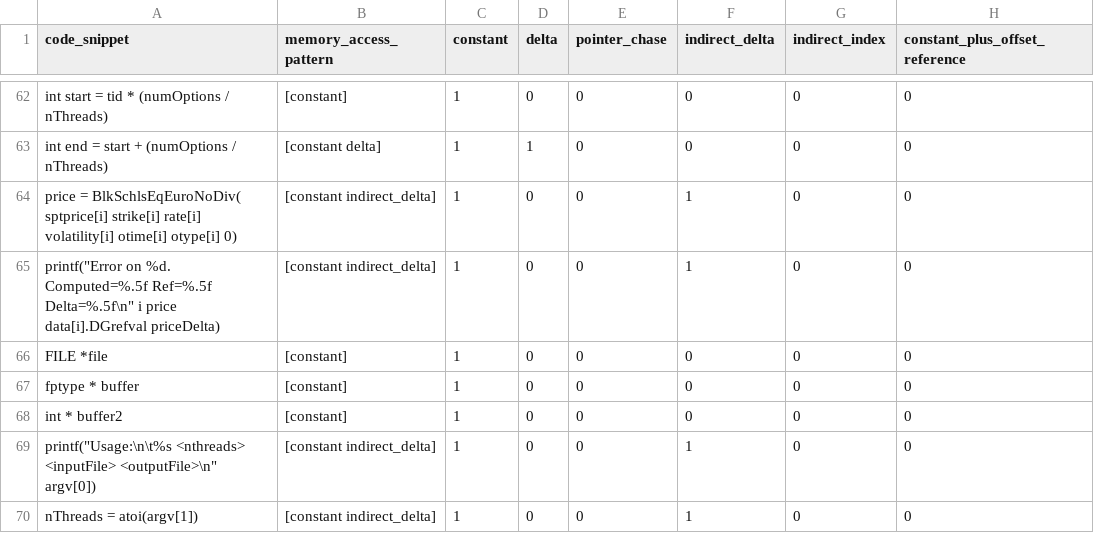
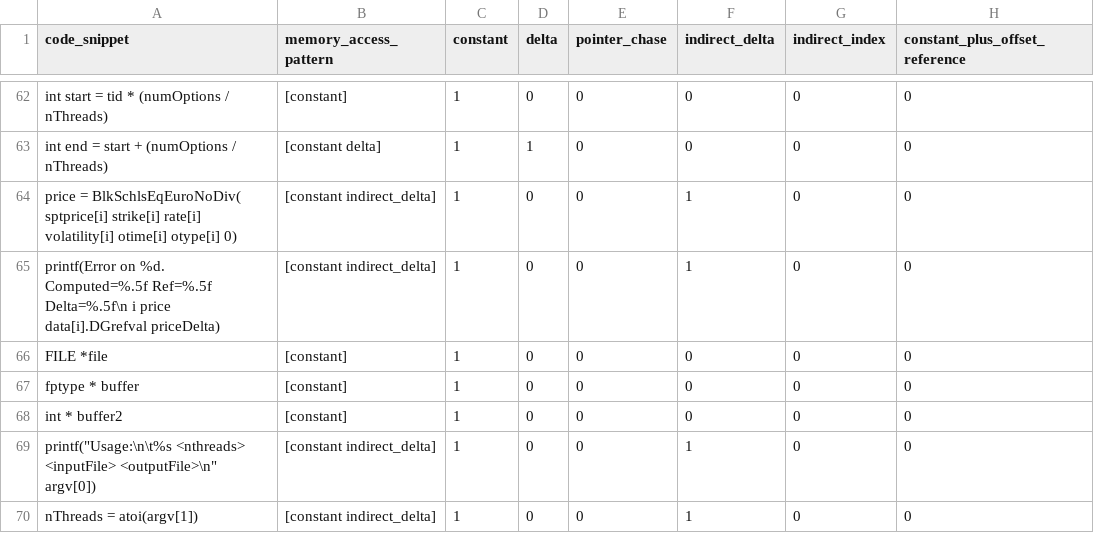
Before and after one commit to NGimhana/Code-Classification-based-on-memory-access-paterns, a CSV file: data/blackscholes/blackscholes.csv, drawn as a sheet; only a part is shown, gaps mark what is left out.

Commit message:
Commit

```diff
--- a/data/blackscholes/blackscholes.csv
+++ b/data/blackscholes/blackscholes.csv
@@ -64,3 +64,3 @@ int end = start + (numOptions / nThreads),[constant delta],1,1,0,0,0,0
 price = BlkSchlsEqEuroNoDiv( sptprice[i]  strike[i]  rate[i]  volatility[i]  otime[i]  otype[i]  0),[constant indirect_delta],1,0,0,1,0,0
-printf("Error on %d. Computed=%.5f  Ref=%.5f  Delta=%.5f\n" i  price  data[i].DGrefval  priceDelta),[constant indirect_delta],1,0,0,1,0,0
+printf(Error on %d. Computed=%.5f  Ref=%.5f  Delta=%.5f\n i  price  data[i].DGrefval  priceDelta),[constant indirect_delta],1,0,0,1,0,0
 FILE *file,[constant],1,0,0,0,0,0
```
